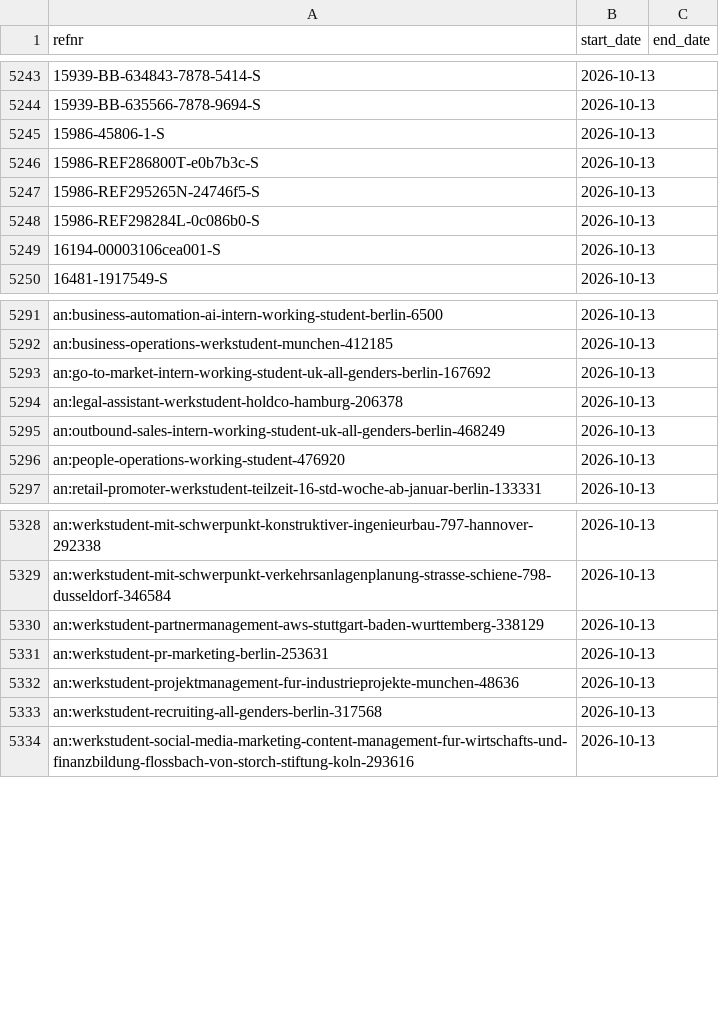
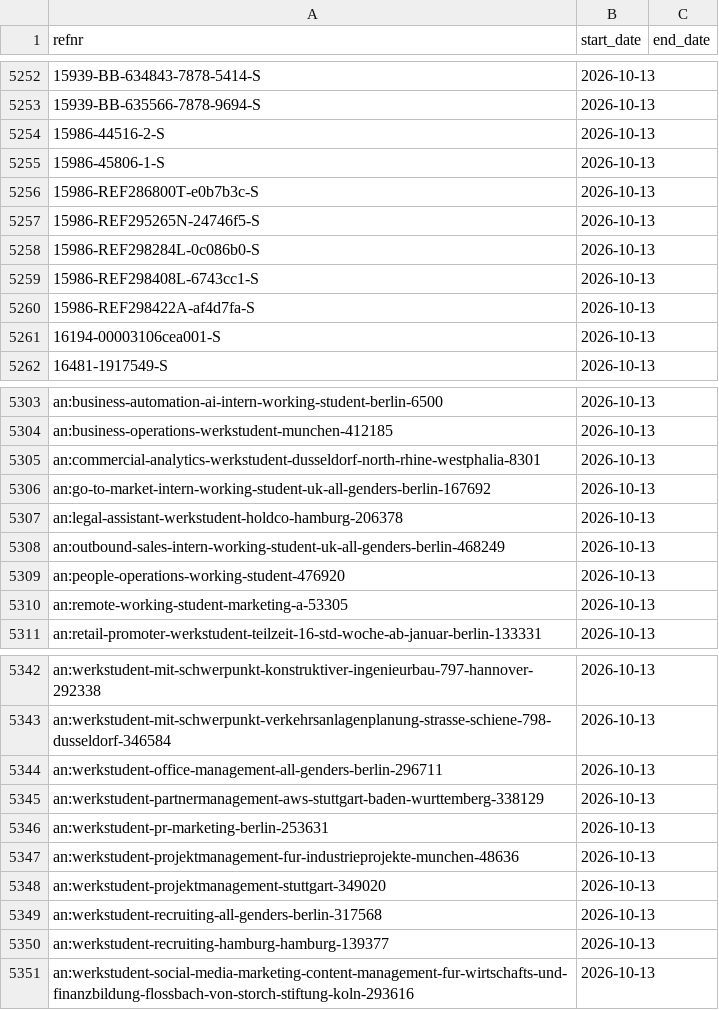
Before and after one commit to morty1338/werkstudent-radar, a CSV file: data/history/online.csv, drawn as a sheet; only a part is shown, gaps mark what is left out; the diff covers the shown part only; the diff names each change by its address in the sheet, - before the commit and + after, or states it on an @@ line.

```diff
--- a/data/history/online.csv
+++ b/data/history/online.csv
+row 5254: 15986-44516-2-S | 2026-10-13
+row 5259: 15986-REF298408L-6743cc1-S | 2026-10-13
+row 5260: 15986-REF298422A-af4d7fa-S | 2026-10-13
+row 5305: an:commercial-analytics-werkstudent-dusseldorf-north-rhine-westphalia-8301 | 2026-10-13
+row 5310: an:remote-working-student-marketing-a-53305 | 2026-10-13
+row 5344: an:werkstudent-office-management-all-genders-berlin-296711 | 2026-10-13
+row 5348: an:werkstudent-projektmanagement-stuttgart-349020 | 2026-10-13
+row 5350: an:werkstudent-recruiting-hamburg-hamburg-139377 | 2026-10-13
```
Also changed, not shown: 17 added rows and 2 edited cells elsewhere in this file, data/history.csv, data/history/scans.csv, 29 other files.
